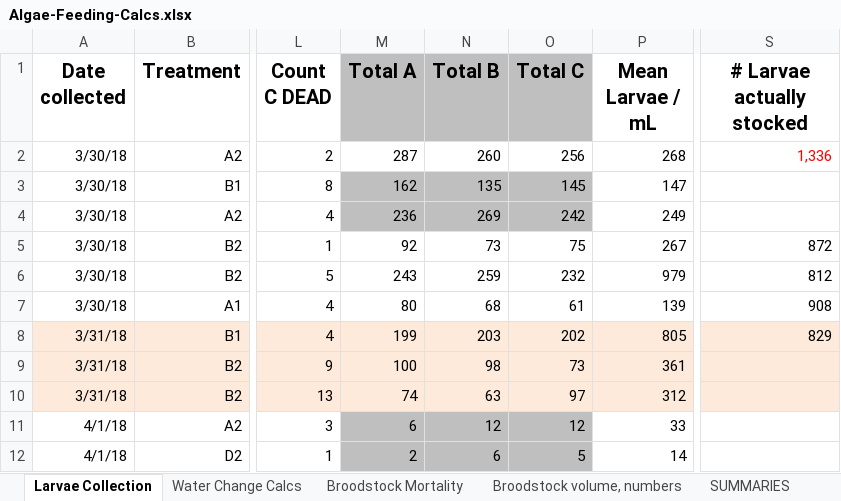
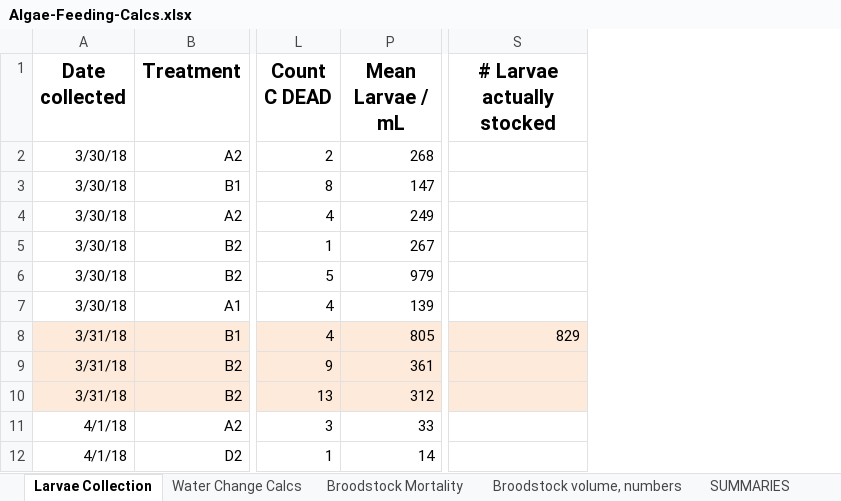
Before and after one commit to laurahspencer/O.lurida_Temperature, an Excel workbook: data/Algae-Feeding-Calcs.xlsx, sheet Larvae Collection, drawn as a sheet; only a part is shown, gaps mark what is left out; values as stored, in another font and other column widths than the file's, no borders; removed rows and columns are numbered as before the commit, all else as after; the diff covers the shown part only; the diff names each change by its address in the sheet, - before the commit and + after, or states it on an @@ line.

```diff
--- a/data/Algae-Feeding-Calcs.xlsx (sheet Larvae Collection)
+++ b/data/Algae-Feeding-Calcs.xlsx (sheet Larvae Collection)
@@ column M (Total A) hidden, rows 2-12: 287 | 162 | 236 | 92 | 243 | 80 | 199 | 100 | 74 | 6 | 2 @@
@@ column N (Total B) hidden, rows 2-12: 260 | 135 | 269 | 73 | 259 | 68 | 203 | 98 | 63 | 12 | 6 @@
@@ column O (Total C) hidden, rows 2-12: 256 | 145 | 242 | 75 | 232 | 61 | 202 | 73 | 97 | 12 | 5 @@
-S2 (# Larvae actually stocked): 1,336
+S2 (# Larvae actually stocked): (empty)
-S5 (# Larvae actually stocked): 872
+S5 (# Larvae actually stocked): (empty)
-S6 (# Larvae actually stocked): 812
+S6 (# Larvae actually stocked): (empty)
-S7 (# Larvae actually stocked): 908
+S7 (# Larvae actually stocked): (empty)
```
Also changed, not shown: 31 added rows, 14 removed rows and 2 edited cells elsewhere in this sheet, sheet Water Change Calcs, sheet SUMMARIES, sheet Broodstock volume, numbers, sheet Broodstock Mortality, other sheet tabs, hidden cells, charts or pictures, 1 other file.
